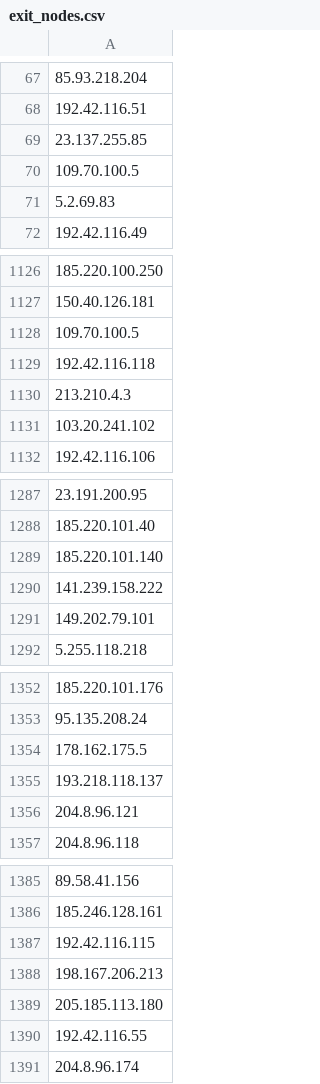
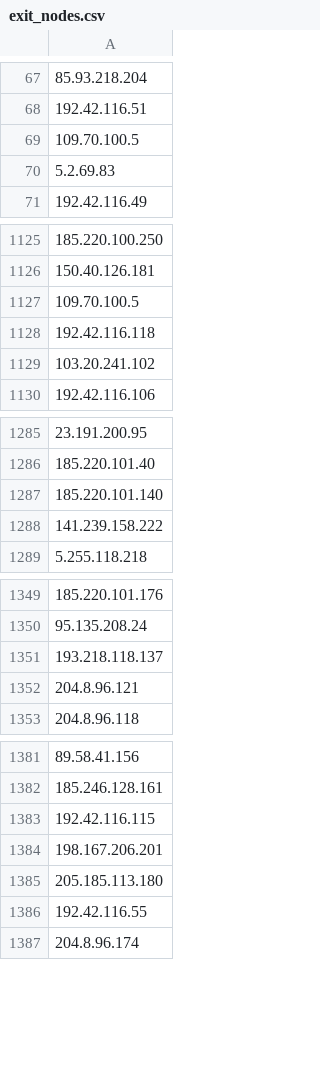
Before and after one commit to jjewitt/TOR_List, a CSV file: lists/exit_nodes.csv, drawn as a sheet; only a part is shown, gaps mark what is left out; removed rows and columns are numbered as before the commit, all else as after; the diff covers the shown part only; the diff names each change by its address in the sheet, - before the commit and + after, or states it on an @@ line.

```diff
--- a/lists/exit_nodes.csv
+++ b/lists/exit_nodes.csv
-row 69: 23.137.255.85
-row 1130: 213.210.4.3
-row 1291: 149.202.79.101
-row 1354: 178.162.175.5
-A1384: 198.167.206.213
+A1384: 198.167.206.201
```
Also changed, not shown: 2 removed rows elsewhere in this file, lists/guard_nodes.csv, lists/recent_nodes.csv, 1 other file.
